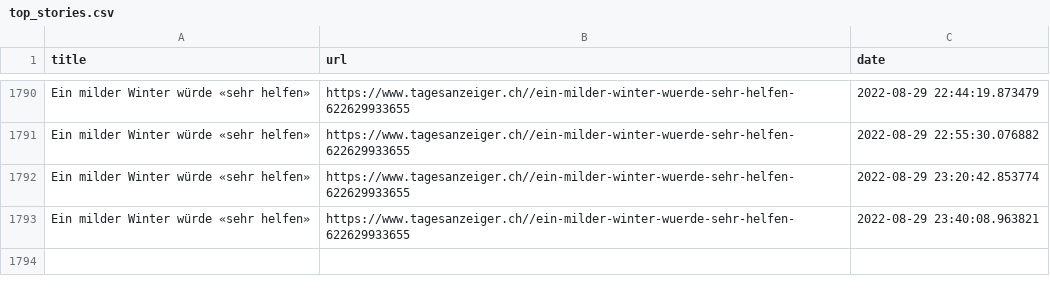
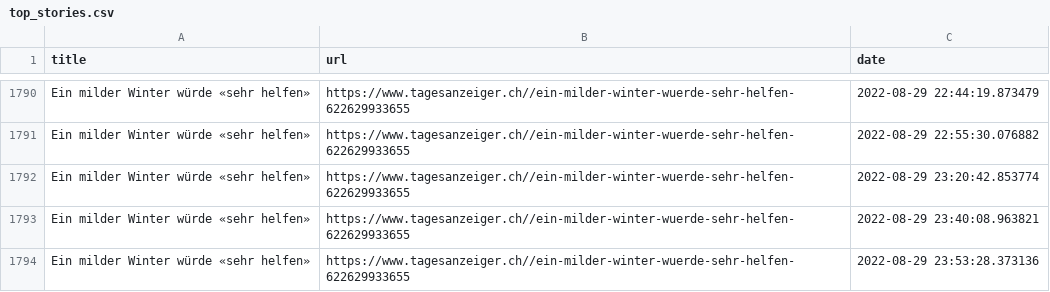
Before and after one commit to ErichBuergler/automatic-scraper2, a CSV file: top_stories.csv, drawn as a sheet; only a part is shown, gaps mark what is left out; the diff names each change by its address in the sheet, - before the commit and + after, or states it on an @@ line.

```diff
--- a/top_stories.csv
+++ b/top_stories.csv
+row 1794: Ein milder Winter würde «sehr helfen» | https://www.tagesanzeiger.ch//ein-milder-winter-wuerde-sehr-helfen-622629933655 | 2022-08-29 23:53:28.373136
```
